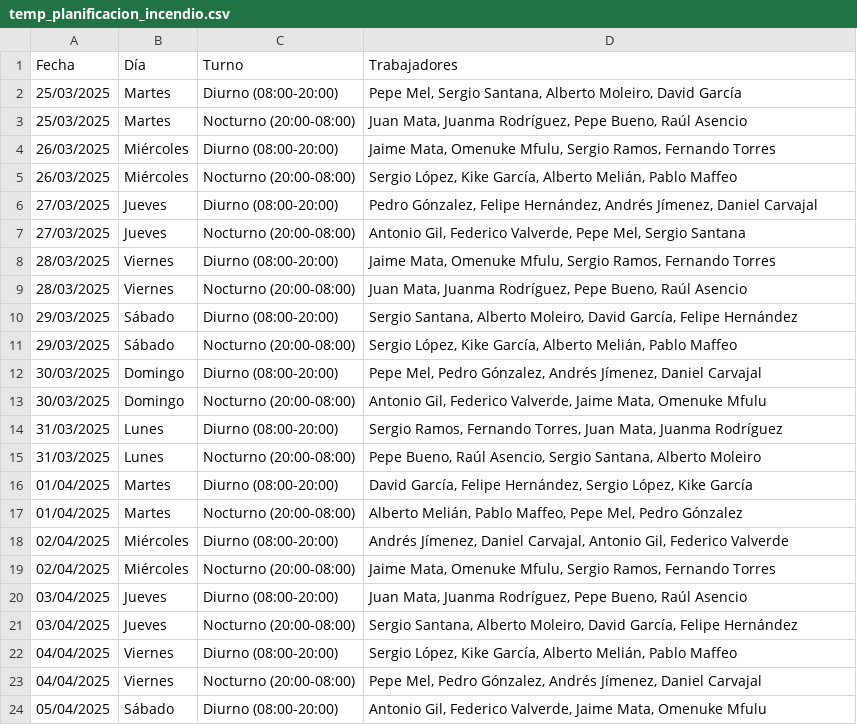
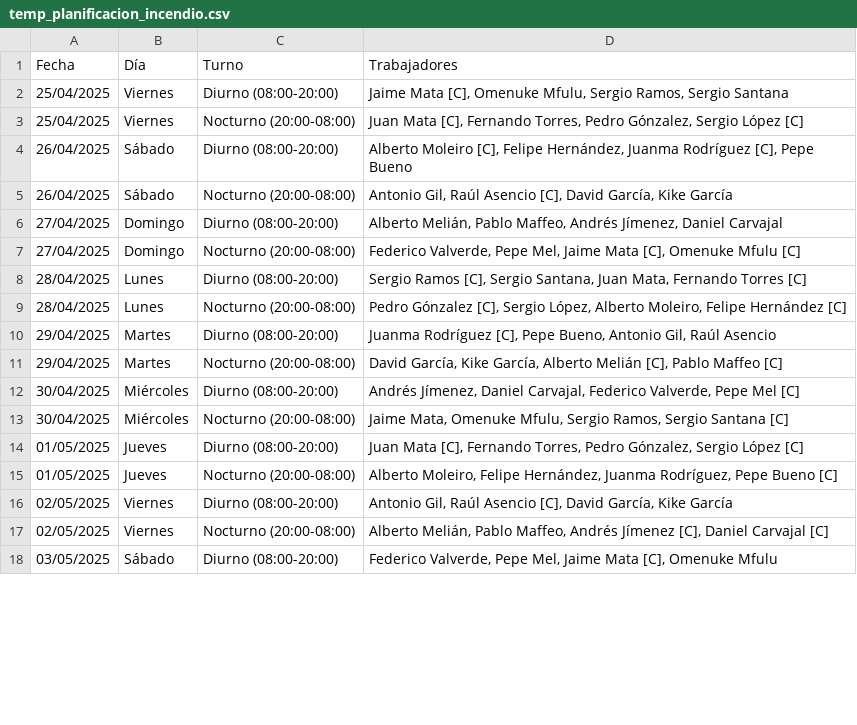
Before and after one commit to danilp10/Gestor-de-turnos, a CSV file: planificaciones_generadas/temp_planificacion_incendio.csv, drawn as a sheet; only a part is shown; the diff covers the shown part only.

```diff
--- a/planificaciones_generadas/temp_planificacion_incendio.csv
+++ b/planificaciones_generadas/temp_planificacion_incendio.csv
@@ -1,24 +1,18 @@
 Fecha,Día,Turno,Trabajadores
-25/03/2025,Martes,Diurno (08:00-20:00),"Pepe Mel, Sergio Santana, Alberto Moleiro, David García"
-25/03/2025,Martes,Nocturno (20:00-08:00),"Juan Mata, Juanma Rodríguez, Pepe Bueno, Raúl Asencio"
-26/03/2025,Miércoles,Diurno (08:00-20:00),"Jaime Mata, Omenuke Mfulu, Sergio Ramos, Fernando Torres"
-26/03/2025,Miércoles,Nocturno (20:00-08:00),"Sergio López, Kike García, Alberto Melián, Pablo Maffeo"
-27/03/2025,Jueves,Diurno (08:00-20:00),"Pedro Gónzalez, Felipe Hernández, Andrés Jímenez, Daniel Carvajal"
-27/03/2025,Jueves,Nocturno (20:00-08:00),"Antonio Gil, Federico Valverde, Pepe Mel, Sergio Santana"
-28/03/2025,Viernes,Diurno (08:00-20:00),"Jaime Mata, Omenuke Mfulu, Sergio Ramos, Fernando Torres"
-28/03/2025,Viernes,Nocturno (20:00-08:00),"Juan Mata, Juanma Rodríguez, Pepe Bueno, Raúl Asencio"
-29/03/2025,Sábado,Diurno (08:00-20:00),"Sergio Santana, Alberto Moleiro, David García, Felipe Hernández"
-29/03/2025,Sábado,Nocturno (20:00-08:00),"Sergio López, Kike García, Alberto Melián, Pablo Maffeo"
-30/03/2025,Domingo,Diurno (08:00-20:00),"Pepe Mel, Pedro Gónzalez, Andrés Jímenez, Daniel Carvajal"
-30/03/2025,Domingo,Nocturno (20:00-08:00),"Antonio Gil, Federico Valverde, Jaime Mata, Omenuke Mfulu"
-31/03/2025,Lunes,Diurno (08:00-20:00),"Sergio Ramos, Fernando Torres, Juan Mata, Juanma Rodríguez"
-31/03/2025,Lunes,Nocturno (20:00-08:00),"Pepe Bueno, Raúl Asencio, Sergio Santana, Alberto Moleiro"
-01/04/2025,Martes,Diurno (08:00-20:00),"David García, Felipe Hernández, Sergio López, Kike García"
-01/04/2025,Martes,Nocturno (20:00-08:00),"Alberto Melián, Pablo Maffeo, Pepe Mel, Pedro Gónzalez"
-02/04/2025,Miércoles,Diurno (08:00-20:00),"Andrés Jímenez, Daniel Carvajal, Antonio Gil, Federico Valverde"
-02/04/2025,Miércoles,Nocturno (20:00-08:00),"Jaime Mata, Omenuke Mfulu, Sergio Ramos, Fernando Torres"
-03/04/2025,Jueves,Diurno (08:00-20:00),"Juan Mata, Juanma Rodríguez, Pepe Bueno, Raúl Asencio"
-03/04/2025,Jueves,Nocturno (20:00-08:00),"Sergio Santana, Alberto Moleiro, David García, Felipe Hernández"
-04/04/2025,Viernes,Diurno (08:00-20:00),"Sergio López, Kike García, Alberto Melián, Pablo Maffeo"
-04/04/2025,Viernes,Nocturno (20:00-08:00),"Pepe Mel, Pedro Gónzalez, Andrés Jímenez, Daniel Carvajal"
-05/04/2025,Sábado,Diurno (08:00-20:00),"Antonio Gil, Federico Valverde, Jaime Mata, Omenuke Mfulu"
+25/04/2025,Viernes,Diurno (08:00-20:00),"Jaime Mata [C], Omenuke Mfulu, Sergio Ramos, Sergio Santana"
+25/04/2025,Viernes,Nocturno (20:00-08:00),"Juan Mata [C], Fernando Torres, Pedro Gónzalez, Sergio López [C]"
+26/04/2025,Sábado,Diurno (08:00-20:00),"Alberto Moleiro [C], Felipe Hernández, Juanma Rodríguez [C], Pepe Bueno"
+26/04/2025,Sábado,Nocturno (20:00-08:00),"Antonio Gil, Raúl Asencio [C], David García, Kike García"
+27/04/2025,Domingo,Diurno (08:00-20:00),"Alberto Melián, Pablo Maffeo, Andrés Jímenez, Daniel Carvajal"
+27/04/2025,Domingo,Nocturno (20:00-08:00),"Federico Valverde, Pepe Mel, Jaime Mata [C], Omenuke Mfulu [C]"
+28/04/2025,Lunes,Diurno (08:00-20:00),"Sergio Ramos [C], Sergio Santana, Juan Mata, Fernando Torres [C]"
+28/04/2025,Lunes,Nocturno (20:00-08:00),"Pedro Gónzalez [C], Sergio López, Alberto Moleiro, Felipe Hernández [C]"
+29/04/2025,Martes,Diurno (08:00-20:00),"Juanma Rodríguez [C], Pepe Bueno, Antonio Gil, Raúl Asencio"
+29/04/2025,Martes,Nocturno (20:00-08:00),"David García, Kike García, Alberto Melián [C], Pablo Maffeo [C]"
+30/04/2025,Miércoles,Diurno (08:00-20:00),"Andrés Jímenez, Daniel Carvajal, Federico Valverde, Pepe Mel [C]"
+30/04/2025,Miércoles,Nocturno (20:00-08:00),"Jaime Mata, Omenuke Mfulu, Sergio Ramos, Sergio Santana [C]"
+01/05/2025,Jueves,Diurno (08:00-20:00),"Juan Mata [C], Fernando Torres, Pedro Gónzalez, Sergio López [C]"
+01/05/2025,Jueves,Nocturno (20:00-08:00),"Alberto Moleiro, Felipe Hernández, Juanma Rodríguez, Pepe Bueno [C]"
+02/05/2025,Viernes,Diurno (08:00-20:00),"Antonio Gil, Raúl Asencio [C], David García, Kike García"
+02/05/2025,Viernes,Nocturno (20:00-08:00),"Alberto Melián, Pablo Maffeo, Andrés Jímenez [C], Daniel Carvajal [C]"
+03/05/2025,Sábado,Diurno (08:00-20:00),"Federico Valverde, Pepe Mel, Jaime Mata [C], Omenuke Mfulu"
```
Also changed, not shown: 6 added rows and 2 edited cells elsewhere in this file, planificaciones_generadas/temp_planificacion_no_incendio.csv, 14 other files.
